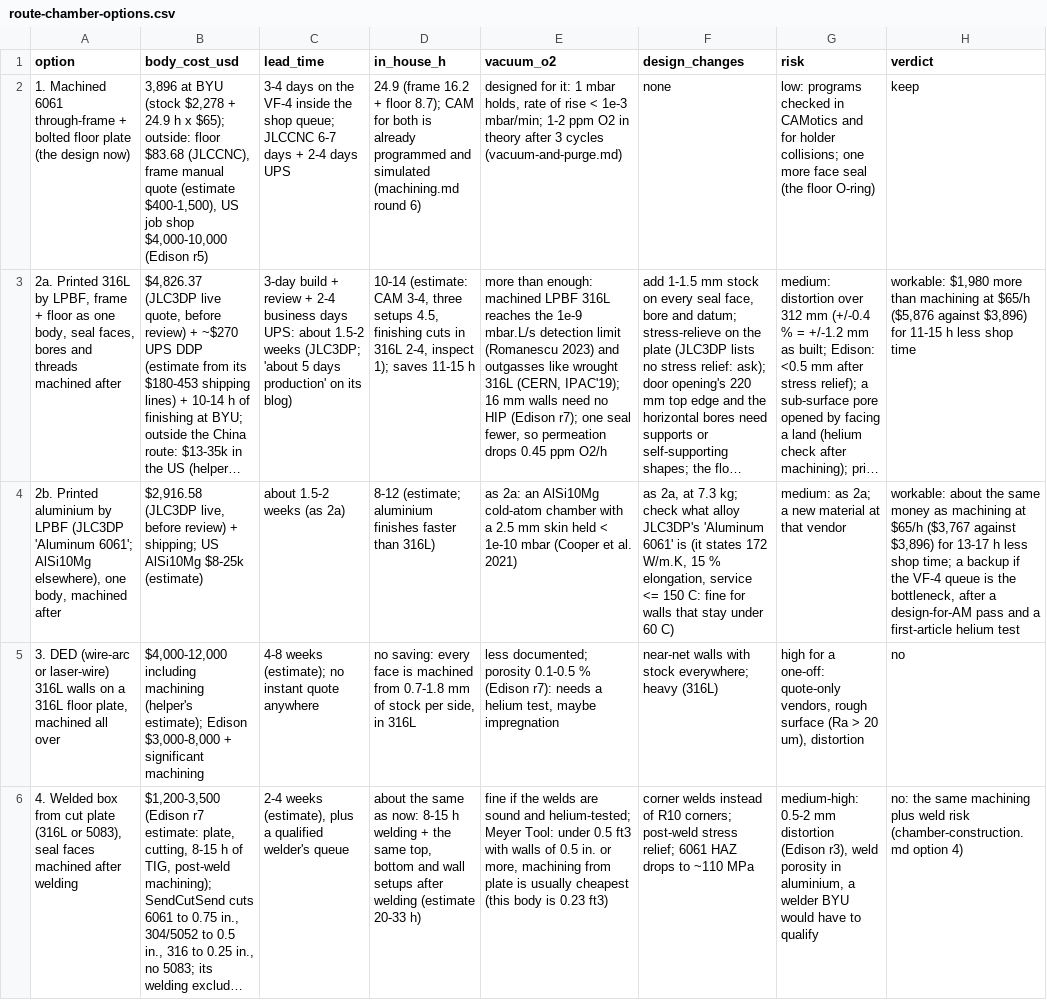
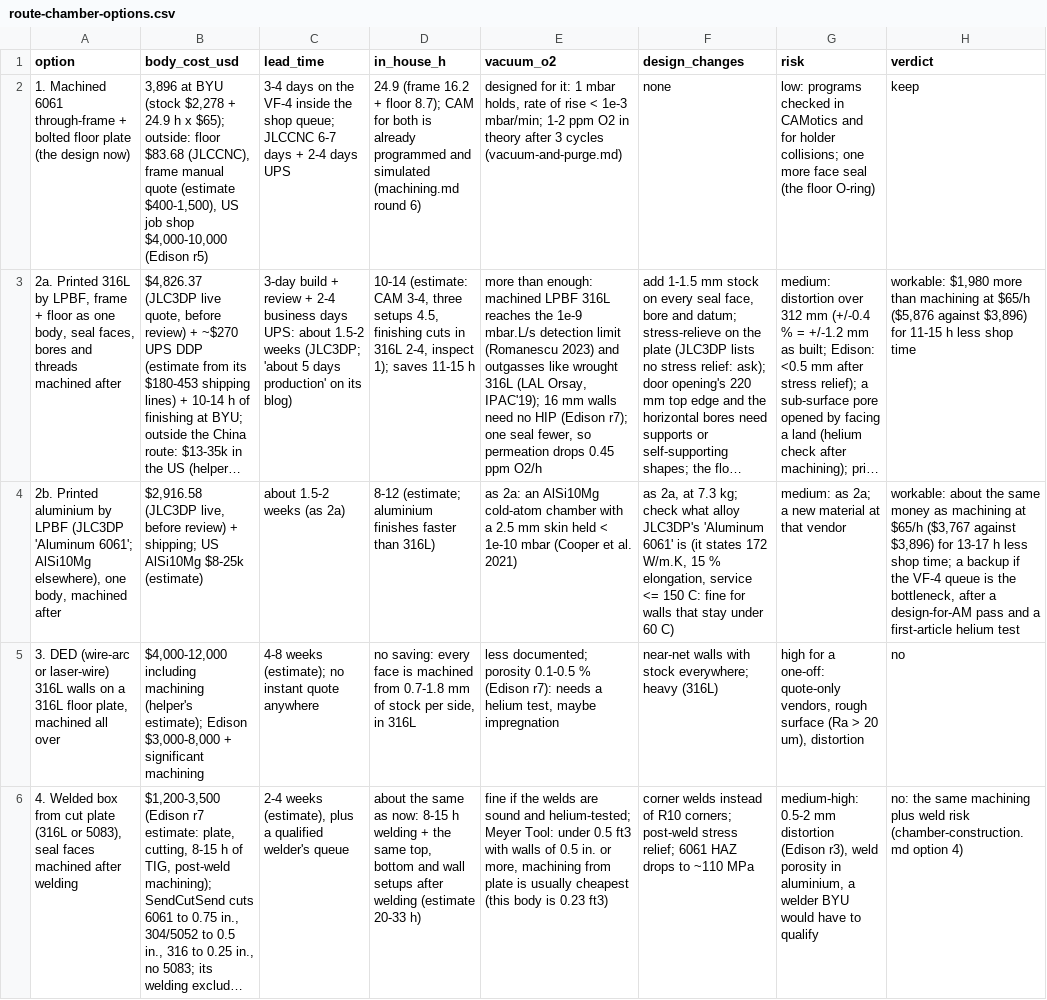
Before and after one commit to vertical-cloud-lab/digital-alloy-lab, a CSV file: desktop-lpbf/robot-build/route-chamber-options.csv, drawn as a sheet; only a part is shown; long unchanged cells end in …; the diff names each change by its address in the sheet, - before the commit and + after, or states it on an @@ line.

```diff
--- a/desktop-lpbf/robot-build/route-chamber-options.csv
+++ b/desktop-lpbf/robot-build/route-chamber-options.csv
-E3 (vacuum_o2): …wrought 316L (CERN, IPAC'19); 16…
+E3 (vacuum_o2): …wrought 316L (LAL Orsay, IPAC'19); 16…
```
Also changed, not shown: 2 other files.
